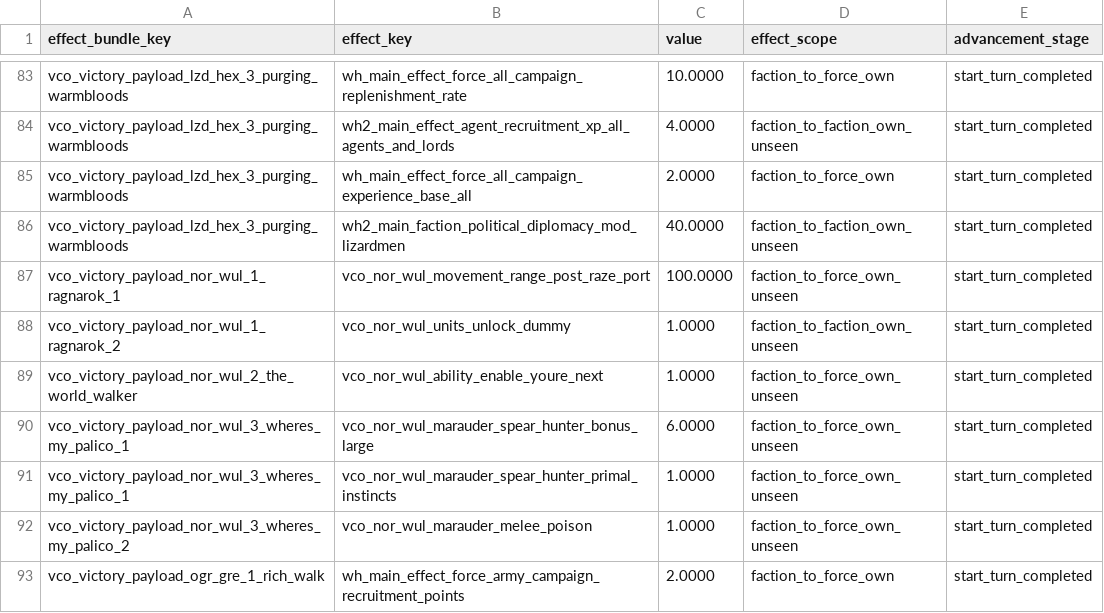
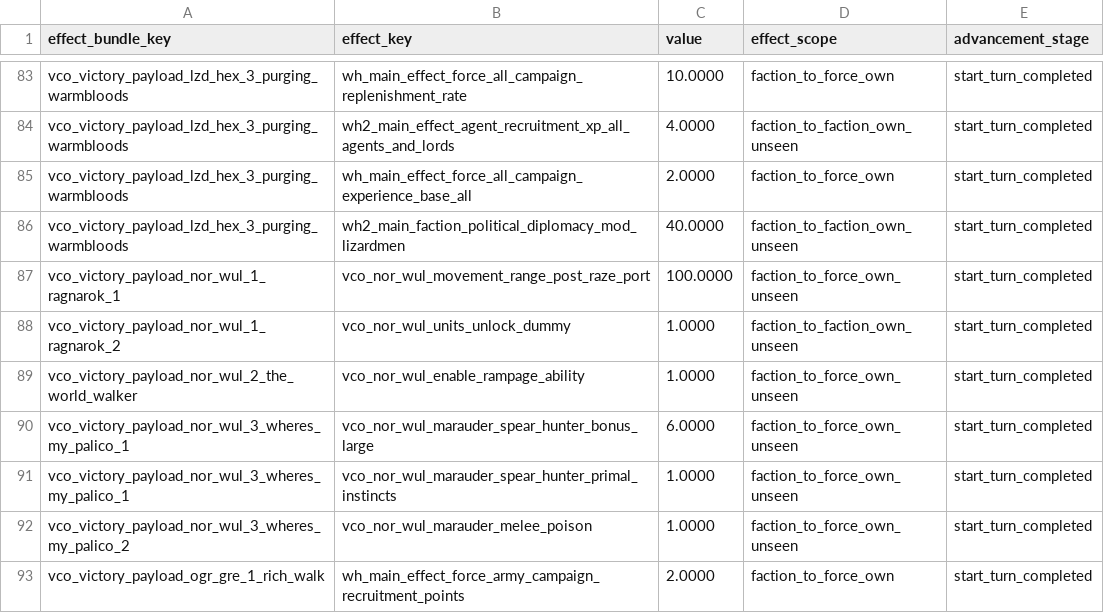
Before and after one commit to msolefonte/vco, a TSV file: src/db/effect_bundles_to_effects_junctions_tables_vco.tsv, drawn as a sheet; only a part is shown, gaps mark what is left out.

Commit message:
Update effect_bundles_to_effects_junctions_tables_vco.tsv

```diff
--- a/src/db/effect_bundles_to_effects_junctions_tables_vco.tsv
+++ b/src/db/effect_bundles_to_effects_junctions_tables_vco.tsv
@@ -88,3 +88,3 @@ vco_victory_payload_nor_wul_1_ragnarok_1	vco_nor_wul_movement_range_post_raze_po
 vco_victory_payload_nor_wul_1_ragnarok_2	vco_nor_wul_units_unlock_dummy	1.0000	faction_to_faction_own_unseen	start_turn_completed
-vco_victory_payload_nor_wul_2_the_world_walker	vco_nor_wul_ability_enable_youre_next	1.0000	faction_to_force_own_unseen	start_turn_completed
+vco_victory_payload_nor_wul_2_the_world_walker	vco_nor_wul_enable_rampage_ability	1.0000	faction_to_force_own_unseen	start_turn_completed
 vco_victory_payload_nor_wul_3_wheres_my_palico_1	vco_nor_wul_marauder_spear_hunter_bonus_large	6.0000	faction_to_force_own_unseen	start_turn_completed
```
